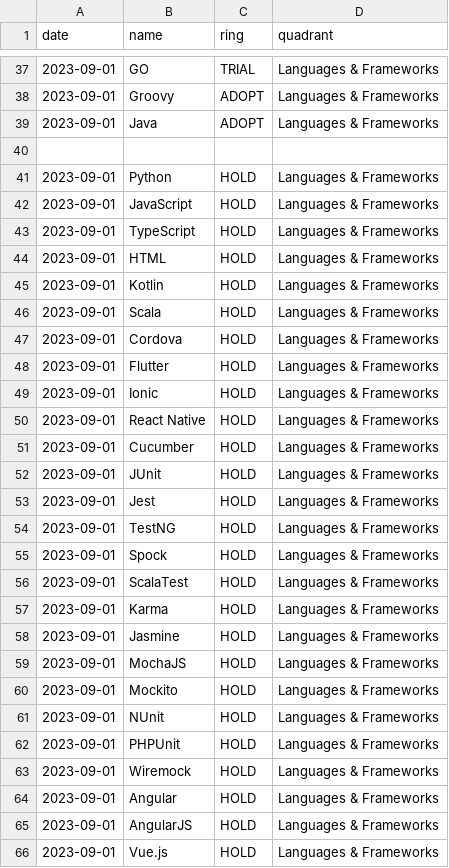
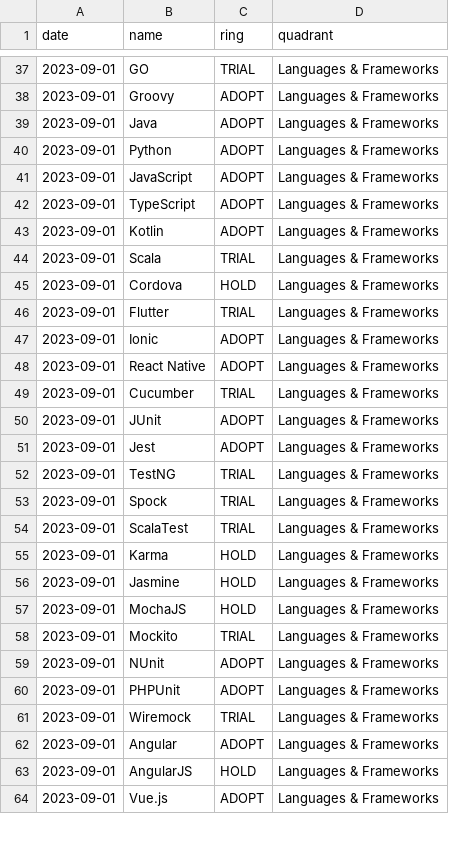
Before and after one commit to VismaLietuva/tech-radar, a CSV file: docs/_data/tech-radar-entries.csv, drawn as a sheet; only a part is shown, gaps mark what is left out; the diff covers the shown part only.

Commit message:
Update tech-radar-entries.csv

```diff
--- a/docs/_data/tech-radar-entries.csv
+++ b/docs/_data/tech-radar-entries.csv
@@ -39,19 +39,17 @@ date,name,ring,quadrant
 2023-09-01,Java,ADOPT,Languages & Frameworks
-
-2023-09-01,Python,HOLD,Languages & Frameworks
-2023-09-01,JavaScript,HOLD,Languages & Frameworks
-2023-09-01,TypeScript,HOLD,Languages & Frameworks
-2023-09-01,HTML,HOLD,Languages & Frameworks
-2023-09-01,Kotlin,HOLD,Languages & Frameworks
-2023-09-01,Scala,HOLD,Languages & Frameworks
+2023-09-01,Python,ADOPT,Languages & Frameworks
+2023-09-01,JavaScript,ADOPT,Languages & Frameworks
+2023-09-01,TypeScript,ADOPT,Languages & Frameworks
+2023-09-01,Kotlin,ADOPT,Languages & Frameworks
+2023-09-01,Scala,TRIAL,Languages & Frameworks
 2023-09-01,Cordova,HOLD,Languages & Frameworks
-2023-09-01,Flutter,HOLD,Languages & Frameworks
-2023-09-01,Ionic,HOLD,Languages & Frameworks
-2023-09-01,React Native,HOLD,Languages & Frameworks
-2023-09-01,Cucumber,HOLD,Languages & Frameworks
-2023-09-01,JUnit,HOLD,Languages & Frameworks
-2023-09-01,Jest,HOLD,Languages & Frameworks
-2023-09-01,TestNG,HOLD,Languages & Frameworks
-2023-09-01,Spock,HOLD,Languages & Frameworks
-2023-09-01,ScalaTest,HOLD,Languages & Frameworks
+2023-09-01,Flutter,TRIAL,Languages & Frameworks
+2023-09-01,Ionic,ADOPT,Languages & Frameworks
+2023-09-01,React Native,ADOPT,Languages & Frameworks
+2023-09-01,Cucumber,TRIAL,Languages & Frameworks
+2023-09-01,JUnit,ADOPT,Languages & Frameworks
+2023-09-01,Jest,ADOPT,Languages & Frameworks
+2023-09-01,TestNG,TRIAL,Languages & Frameworks
+2023-09-01,Spock,TRIAL,Languages & Frameworks
+2023-09-01,ScalaTest,TRIAL,Languages & Frameworks
 2023-09-01,Karma,HOLD,Languages & Frameworks
@@ -59,8 +57,8 @@ date,name,ring,quadrant
 2023-09-01,MochaJS,HOLD,Languages & Frameworks
-2023-09-01,Mockito,HOLD,Languages & Frameworks
-2023-09-01,NUnit,HOLD,Languages & Frameworks
-2023-09-01,PHPUnit,HOLD,Languages & Frameworks
-2023-09-01,Wiremock,HOLD,Languages & Frameworks
-2023-09-01,Angular,HOLD,Languages & Frameworks
+2023-09-01,Mockito,TRIAL,Languages & Frameworks
+2023-09-01,NUnit,ADOPT,Languages & Frameworks
+2023-09-01,PHPUnit,ADOPT,Languages & Frameworks
+2023-09-01,Wiremock,TRIAL,Languages & Frameworks
+2023-09-01,Angular,ADOPT,Languages & Frameworks
 2023-09-01,AngularJS,HOLD,Languages & Frameworks
-2023-09-01,Vue.js,HOLD,Languages & Frameworks
+2023-09-01,Vue.js,ADOPT,Languages & Frameworks
```
Also changed, not shown: 1 removed row and 40 edited cells elsewhere in this file.
